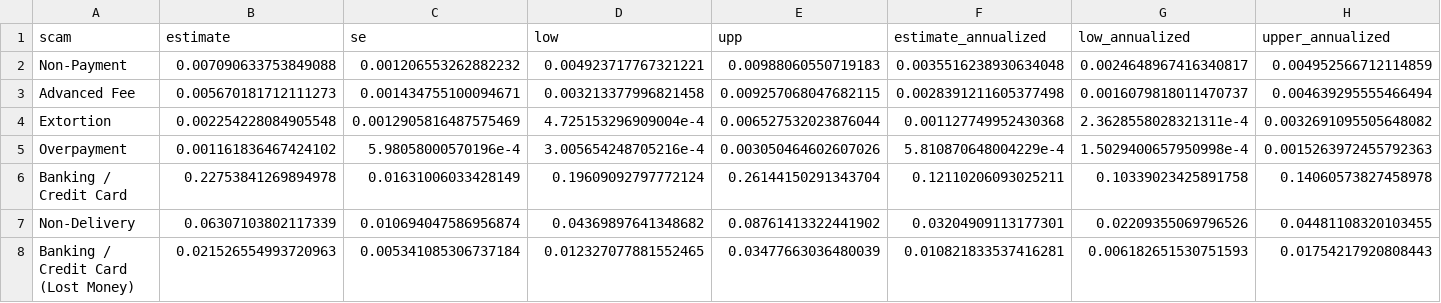
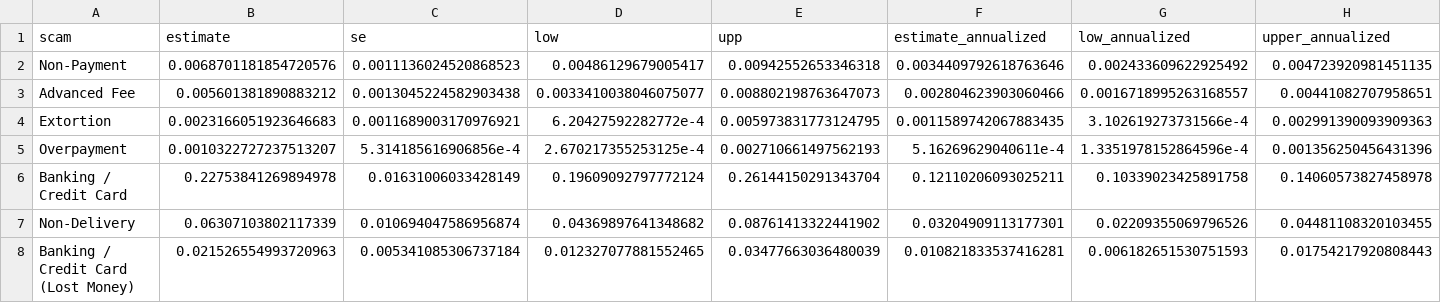
Before and after one commit to caseybreen/cybercrime_code_release, a CSV file: data/results/direct_estimates.csv, drawn as a sheet; only a part is shown; the diff names each change by its address in the sheet, - before the commit and + after, or states it on an @@ line.

```diff
--- a/data/results/direct_estimates.csv
+++ b/data/results/direct_estimates.csv
-B2 (estimate): 0.007090633753849088
+B2 (estimate): 0.0068701181854720576
-C2 (se): 0.001206553262882232
+C2 (se): 0.0011136024520868523
-D2 (low): 0.004923717767321221
+D2 (low): 0.00486129679005417
-E2 (upp): 0.00988060550719183
+E2 (upp): 0.00942552653346318
-F2 (estimate_annualized): 0.0035516238930634048
+F2 (estimate_annualized): 0.0034409792618763646
-G2 (low_annualized): 0.0024648967416340817
+G2 (low_annualized): 0.002433609622925492
-H2 (upper_annualized): 0.004952566712114859
+H2 (upper_annualized): 0.004723920981451135
-B3 (estimate): 0.005670181712111273
+B3 (estimate): 0.005601381890883212
-C3 (se): 0.001434755100094671
+C3 (se): 0.0013045224582903438
-D3 (low): 0.003213377996821458
+D3 (low): 0.0033410038046075077
-E3 (upp): 0.009257068047682115
+E3 (upp): 0.008802198763647073
-F3 (estimate_annualized): 0.0028391211605377498
+F3 (estimate_annualized): 0.002804623903060466
-G3 (low_annualized): 0.0016079818011470737
+G3 (low_annualized): 0.0016718995263168557
-H3 (upper_annualized): 0.004639295555466494
+H3 (upper_annualized): 0.00441082707958651
-B4 (estimate): 0.002254228084905548
+B4 (estimate): 0.0023166051923646683
-C4 (se): 0.0012905816487575469
+C4 (se): 0.0011689003170976921
-D4 (low): 4.725153296909004e-4
+D4 (low): 6.20427592282772e-4
-E4 (upp): 0.006527532023876044
+E4 (upp): 0.005973831773124795
-F4 (estimate_annualized): 0.001127749952430368
+F4 (estimate_annualized): 0.0011589742067883435
-G4 (low_annualized): 2.3628558028321311e-4
+G4 (low_annualized): 3.102619273731566e-4
-H4 (upper_annualized): 0.0032691095505648082
+H4 (upper_annualized): 0.002991390093909363
-B5 (estimate): 0.001161836467424102
+B5 (estimate): 0.0010322727237513207
-C5 (se): 5.98058000570196e-4
+C5 (se): 5.314185616906856e-4
-D5 (low): 3.005654248705216e-4
+D5 (low): 2.670217355253125e-4
-E5 (upp): 0.003050464602607026
+E5 (upp): 0.002710661497562193
-F5 (estimate_annualized): 5.810870648004229e-4
+F5 (estimate_annualized): 5.16269629040611e-4
-G5 (low_annualized): 1.5029400657950998e-4
+G5 (low_annualized): 1.3351978152864596e-4
-H5 (upper_annualized): 0.0015263972455792363
+H5 (upper_annualized): 0.001356250456431396
```
Also changed, not shown: data/misc/cybercrime_estimates_all_sources.csv, data/results/gnsum_estimates.csv, 25 other files.
